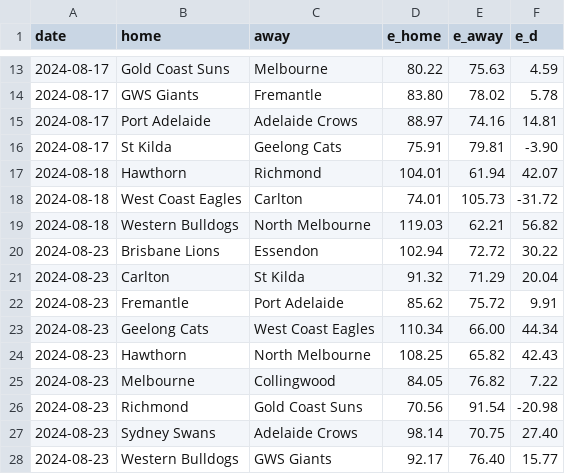
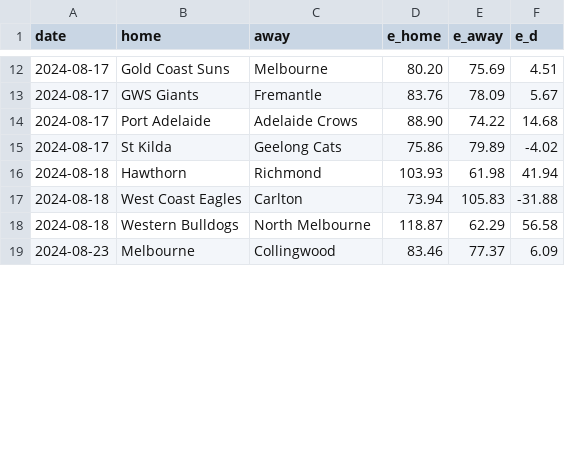
Before and after one commit to octonion/afl, a CSV file: sos/predictions.csv, drawn as a sheet; only a part is shown, gaps mark what is left out; the diff covers the shown part only.

```diff
--- a/sos/predictions.csv
+++ b/sos/predictions.csv
@@ -13,16 +12,8 @@ date,home,away,e_home,e_away,e_d
-2024-08-17,Gold Coast Suns,Melbourne,80.22,75.63,4.59
-2024-08-17,GWS Giants,Fremantle,83.80,78.02,5.78
-2024-08-17,Port Adelaide,Adelaide Crows,88.97,74.16,14.81
-2024-08-17,St Kilda,Geelong Cats,75.91,79.81,-3.90
-2024-08-18,Hawthorn,Richmond,104.01,61.94,42.07
-2024-08-18,West Coast Eagles,Carlton,74.01,105.73,-31.72
-2024-08-18,Western Bulldogs,North Melbourne,119.03,62.21,56.82
-2024-08-23,Brisbane Lions,Essendon,102.94,72.72,30.22
-2024-08-23,Carlton,St Kilda,91.32,71.29,20.04
-2024-08-23,Fremantle,Port Adelaide,85.62,75.72,9.91
-2024-08-23,Geelong Cats,West Coast Eagles,110.34,66.00,44.34
-2024-08-23,Hawthorn,North Melbourne,108.25,65.82,42.43
-2024-08-23,Melbourne,Collingwood,84.05,76.82,7.22
-2024-08-23,Richmond,Gold Coast Suns,70.56,91.54,-20.98
-2024-08-23,Sydney Swans,Adelaide Crows,98.14,70.75,27.40
-2024-08-23,Western Bulldogs,GWS Giants,92.17,76.40,15.77
+2024-08-17,Gold Coast Suns,Melbourne,80.20,75.69,4.51
+2024-08-17,GWS Giants,Fremantle,83.76,78.09,5.67
+2024-08-17,Port Adelaide,Adelaide Crows,88.90,74.22,14.68
+2024-08-17,St Kilda,Geelong Cats,75.86,79.89,-4.02
+2024-08-18,Hawthorn,Richmond,103.93,61.98,41.94
+2024-08-18,West Coast Eagles,Carlton,73.94,105.83,-31.88
+2024-08-18,Western Bulldogs,North Melbourne,118.87,62.29,56.58
+2024-08-23,Melbourne,Collingwood,83.46,77.37,6.09
```
Also changed, not shown: 8 added rows, 1 removed row and 30 edited cells elsewhere in this file, csv/afl-2024-UTC.csv, 4 other files.
